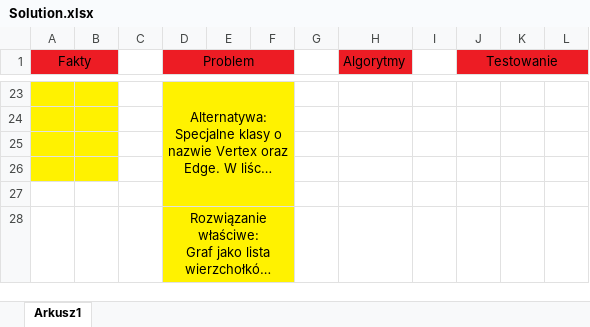
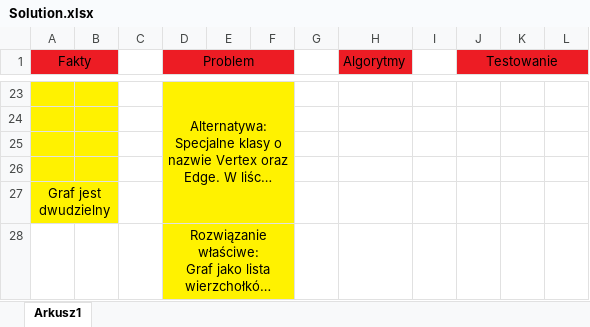
Before and after one commit to Arton1/BorgCity, an Excel workbook: Solution.xlsx, sheet Arkusz1, drawn as a sheet; only a part is shown, gaps mark what is left out; long unchanged cells end in …; values as stored, in another font and other column widths than the file's, no borders; the diff names each change by its address in the sheet, - before the commit and + after, or states it on an @@ line.

Commit message:
Add formula solution

```diff
--- a/Solution.xlsx (sheet Arkusz1)
+++ b/Solution.xlsx (sheet Arkusz1)
-A27 (Fakty): (empty)
+A27 (Fakty): Graf jest dwudzielny
-A27:B27 fill: none
+A27:B27 fill: #FFF200
+A27:B27 merged
```
Also changed, not shown: 3 other files.
